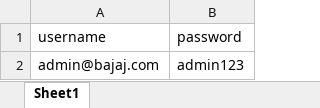
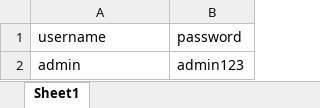
Before and after one commit to bharteshsavale2112/SHARED-SUPPORT-SERVICE-APP-, an Excel workbook: admin.xlsx, sheet Sheet1, drawn as a sheet; values as stored, in another font and other column widths than the file's, no borders; the diff names each change by its address in the sheet, - before the commit and + after, or states it on an @@ line.

```diff
--- a/admin.xlsx (sheet Sheet1)
+++ b/admin.xlsx (sheet Sheet1)
-A2 (username): admin@bajaj.com
+A2 (username): admin
```
Also changed, not shown: employees.xlsx, pass_requests.xlsx, 7 other files.
